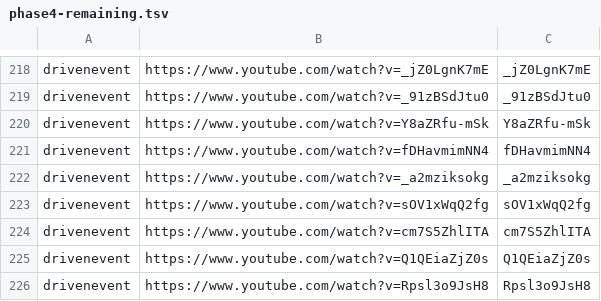
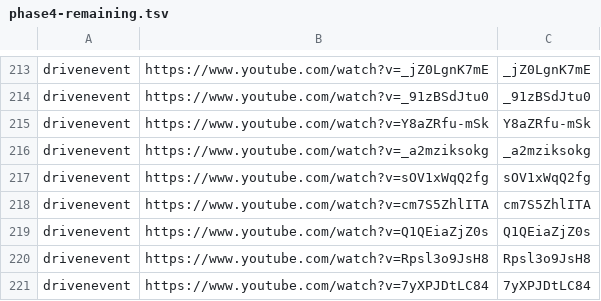
Before and after one commit to tech-nirmata/yt-deep-knowledge-distributed, a TSV file: queue/phase4-remaining.tsv, drawn as a sheet; only a part is shown, gaps mark what is left out; the shorter side is filled out with more unchanged rows; the diff covers the shown part only; the diff names each change by its address in the sheet, - before the commit and + after, or states it on an @@ line.

```diff
--- a/queue/phase4-remaining.tsv
+++ b/queue/phase4-remaining.tsv
-row 221: drivenevent | https://www.youtube.com/watch?v=fDHavmimNN4 | fDHavmimNN4
```
Also changed, not shown: 5 removed rows elsewhere in this file.
